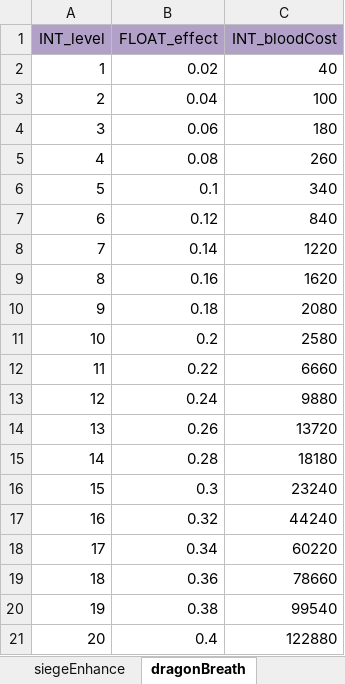
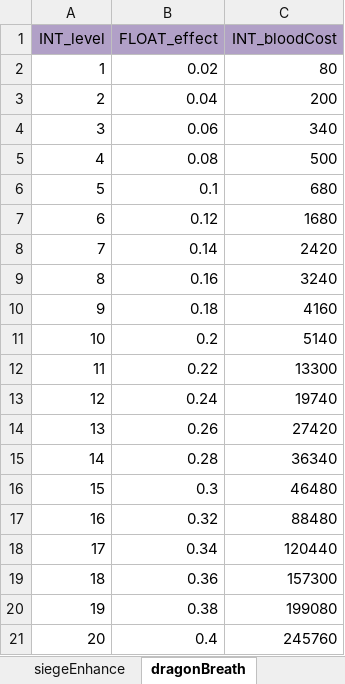
Before and after one commit to ModunZhang/dragonfall_client, an Excel workbook: Dragonfall/gameData/shared/DragonSkills.xlsx, sheet dragonBreath, drawn as a sheet; values as stored, in another font and other column widths than the file's, no borders; the diff names each change by its address in the sheet, - before the commit and + after, or states it on an @@ line.

```diff
--- a/Dragonfall/gameData/shared/DragonSkills.xlsx (sheet dragonBreath)
+++ b/Dragonfall/gameData/shared/DragonSkills.xlsx (sheet dragonBreath)
-C2 (INT_bloodCost): 40
+C2 (INT_bloodCost): 80
-C3 (INT_bloodCost): 100
+C3 (INT_bloodCost): 200
-C4 (INT_bloodCost): 180
+C4 (INT_bloodCost): 340
-C5 (INT_bloodCost): 260
+C5 (INT_bloodCost): 500
-C6 (INT_bloodCost): 340
+C6 (INT_bloodCost): 680
-C7 (INT_bloodCost): 840
+C7 (INT_bloodCost): 1680
-C8 (INT_bloodCost): 1220
+C8 (INT_bloodCost): 2420
-C9 (INT_bloodCost): 1620
+C9 (INT_bloodCost): 3240
-C10 (INT_bloodCost): 2080
+C10 (INT_bloodCost): 4160
-C11 (INT_bloodCost): 2580
+C11 (INT_bloodCost): 5140
-C12 (INT_bloodCost): 6660
+C12 (INT_bloodCost): 13300
-C13 (INT_bloodCost): 9880
+C13 (INT_bloodCost): 19740
-C14 (INT_bloodCost): 13720
+C14 (INT_bloodCost): 27420
-C15 (INT_bloodCost): 18180
+C15 (INT_bloodCost): 36340
-C16 (INT_bloodCost): 23240
+C16 (INT_bloodCost): 46480
-C17 (INT_bloodCost): 44240
+C17 (INT_bloodCost): 88480
-C18 (INT_bloodCost): 60220
+C18 (INT_bloodCost): 120440
-C19 (INT_bloodCost): 78660
+C19 (INT_bloodCost): 157300
-C20 (INT_bloodCost): 99540
+C20 (INT_bloodCost): 199080
-C21 (INT_bloodCost): 122880
+C21 (INT_bloodCost): 245760
```
Also changed, not shown: sheet hellFire, sheet cavalryEnhance, sheet siegeEnhance, sheet earthquake, sheet surge, sheet lightningStorm, 6 more sheets, Dragonfall/gameData/shared/Activities.xlsx, Dragonfall/gameData/shared/AllianceInitData.xlsx, 19 other files.
